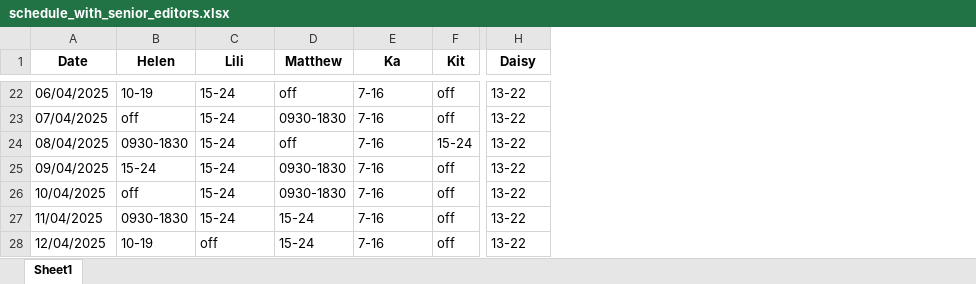
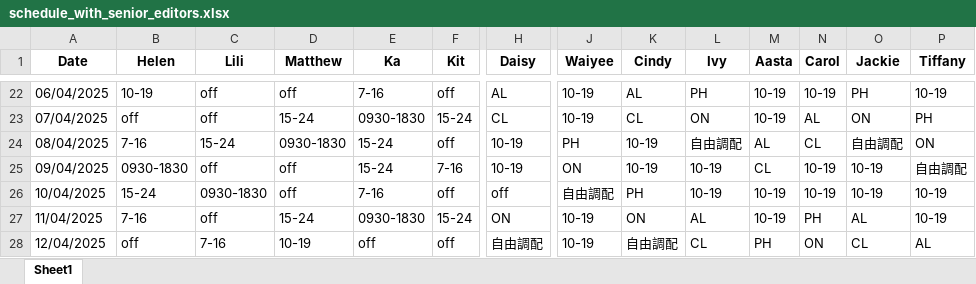
Before and after one commit to AiroGriefwind/ScheduleMaker, an Excel workbook: schedule_with_senior_editors.xlsx, sheet Sheet1, drawn as a sheet; only a part is shown, gaps mark what is left out; values as stored, in another font and other column widths than the file's, no borders; the diff covers the shown part only; the diff names each change by its address in the sheet, - before the commit and + after, or states it on an @@ line.

```diff
--- a/schedule_with_senior_editors.xlsx (sheet Sheet1)
+++ b/schedule_with_senior_editors.xlsx (sheet Sheet1)
+column J (Waiyee), rows 22-28: 10-19 | 10-19 | PH | ON | 自由調配 | 10-19 | 10-19
+column K (Cindy), rows 22-28: AL | CL | 10-19 | 10-19 | PH | ON | 自由調配
+column L (Ivy), rows 22-28: PH | ON | 自由調配 | 10-19 | 10-19 | AL | CL
+column M (Aasta), rows 22-28: 10-19 | 10-19 | AL | CL | 10-19 | 10-19 | PH
+column N (Carol), rows 22-28: 10-19 | AL | CL | 10-19 | 10-19 | PH | ON
+column O (Jackie), rows 22-28: PH | ON | 自由調配 | 10-19 | 10-19 | AL | CL
+column P (Tiffany), rows 22-28: 10-19 | PH | ON | 自由調配 | 10-19 | 10-19 | AL
-C22:C23 (Lili): 15-24
+C22:C23 (Lili): off
-H22 (Daisy): 13-22
+H22 (Daisy): AL
-D23 (Matthew): 0930-1830
+D23 (Matthew): 15-24
-E23 (Ka): 7-16
+E23 (Ka): 0930-1830
-F23 (Kit): off
+F23 (Kit): 15-24
-H23 (Daisy): 13-22
+H23 (Daisy): CL
-B24 (Helen): 0930-1830
+B24 (Helen): 7-16
-D24 (Matthew): off
+D24 (Matthew): 0930-1830
-E24:E25 (Ka): 7-16
+E24:E25 (Ka): 15-24
-F24 (Kit): 15-24
+F24 (Kit): off
-H24:H25 (Daisy): 13-22
+H24:H25 (Daisy): 10-19
-B25 (Helen): 15-24
+B25 (Helen): 0930-1830
-C25 (Lili): 15-24
+C25 (Lili): off
-D25:D26 (Matthew): 0930-1830
+D25:D26 (Matthew): off
-F25 (Kit): off
+F25 (Kit): 7-16
-B26 (Helen): off
+B26 (Helen): 15-24
-C26 (Lili): 15-24
+C26 (Lili): 0930-1830
-H26 (Daisy): 13-22
+H26 (Daisy): off
-B27 (Helen): 0930-1830
+B27 (Helen): 7-16
-C27 (Lili): 15-24
+C27 (Lili): off
-E27 (Ka): 7-16
+E27 (Ka): 0930-1830
-F27 (Kit): off
+F27 (Kit): 15-24
-H27 (Daisy): 13-22
+H27 (Daisy): ON
-B28 (Helen): 10-19
+B28 (Helen): off
-C28 (Lili): off
+C28 (Lili): 7-16
-D28 (Matthew): 15-24
+D28 (Matthew): 10-19
-E28 (Ka): 7-16
+E28 (Ka): off
-H28 (Daisy): 13-22
+H28 (Daisy): 自由調配
```
Also changed, not shown: 1 added row, 1 removed row and 141 edited cells elsewhere in this sheet, 3 other files.
